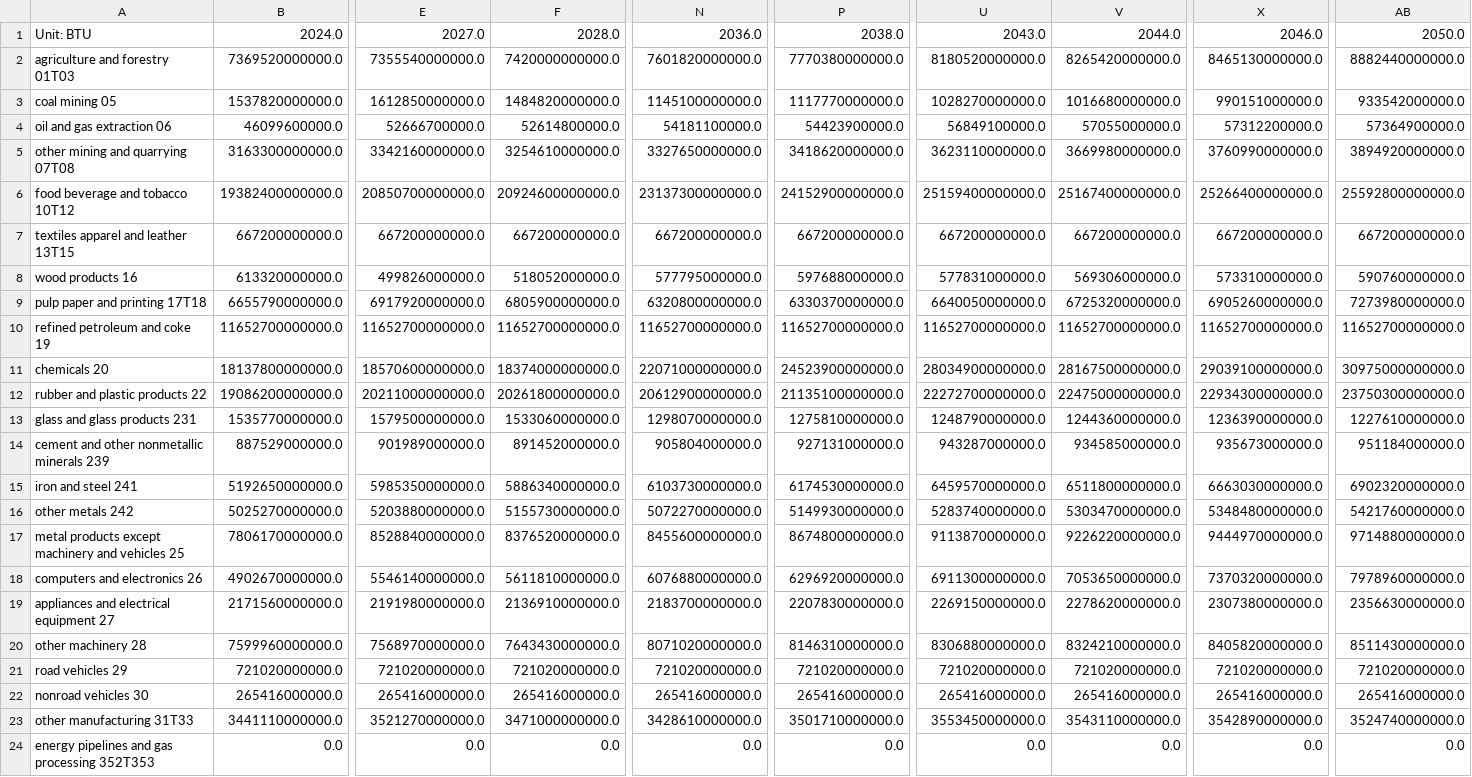
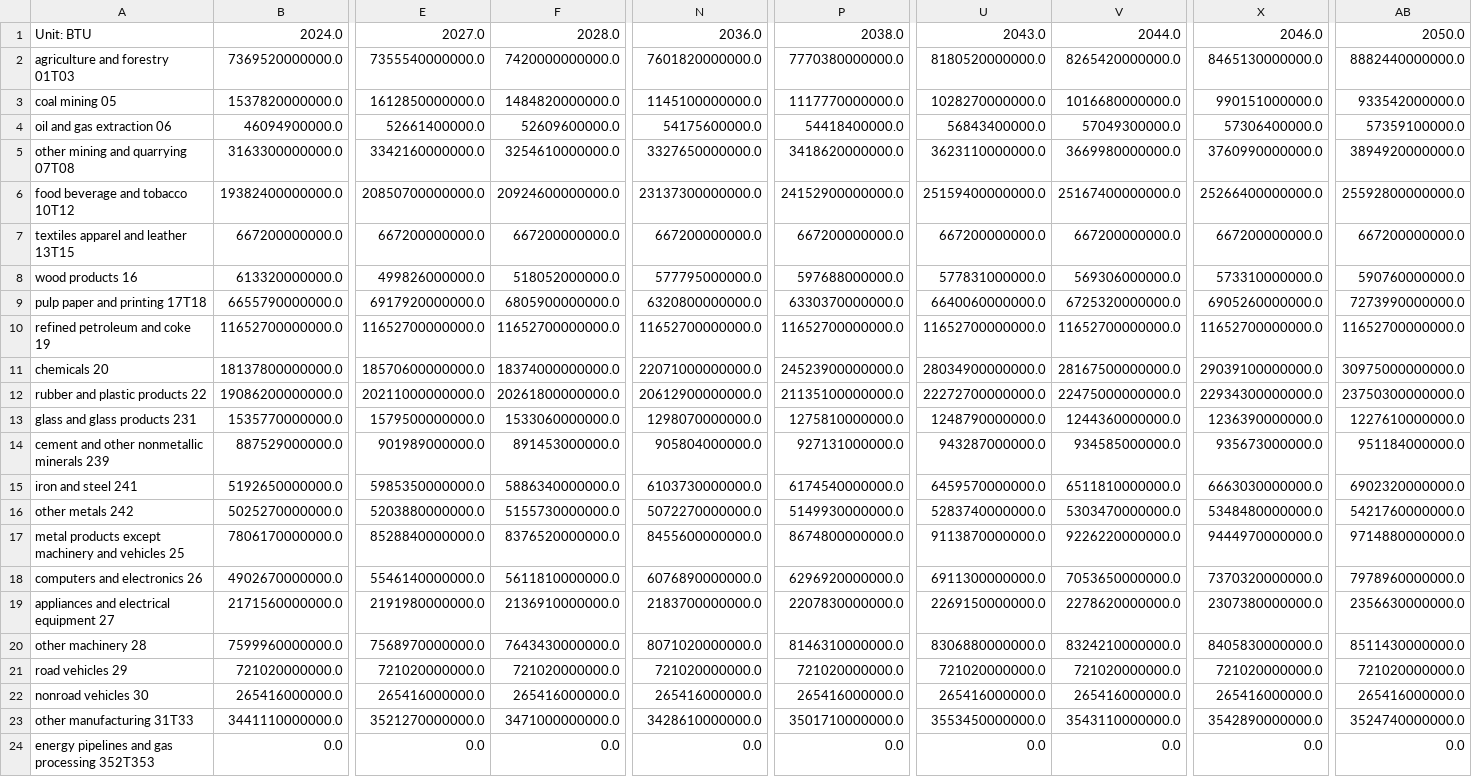
Before and after one commit to EnergyInnovation/eps-illinois, a CSV file: InputData/indst/BIFUbC/BIFUbC-electricity.csv, drawn as a sheet; only a part is shown, gaps mark what is left out; removed rows and columns are numbered as before the commit, all else as after; rows hold the shown columns only; the diff names each change by its address in the sheet, - before the commit and + after, or states it on an @@ line.

```diff
--- a/InputData/indst/BIFUbC/BIFUbC-electricity.csv
+++ b/InputData/indst/BIFUbC/BIFUbC-electricity.csv
-row 4: oil and gas extraction 06 | 46099600000.0 | 52666700000.0 | 52614800000.0 | 54181100000.0 | 54423900000.0 | 56849100000.0 | 57055000000.0 | 57312200000.0 | 57364900000.0
+row 4: oil and gas extraction 06 | 46094900000.0 | 52661400000.0 | 52609600000.0 | 54175600000.0 | 54418400000.0 | 56843400000.0 | 57049300000.0 | 57306400000.0 | 57359100000.0
-U9: 6640050000000.0
+U9: 6640060000000.0
-AB9: 7273980000000.0
+AB9: 7273990000000.0
-F14: 891452000000.0
+F14: 891453000000.0
-P15: 6174530000000.0
+P15: 6174540000000.0
-V15: 6511800000000.0
+V15: 6511810000000.0
-N18: 6076880000000.0
+N18: 6076890000000.0
-X20: 8405820000000.0
+X20: 8405830000000.0
```
Also changed, not shown: InputData/indst/BIFUbC/BIFUbC-heavy-or-residual-oil.csv, InputData/indst/BIFUbC/BIFUbC-petroleum-diesel.csv, 4 other files.
